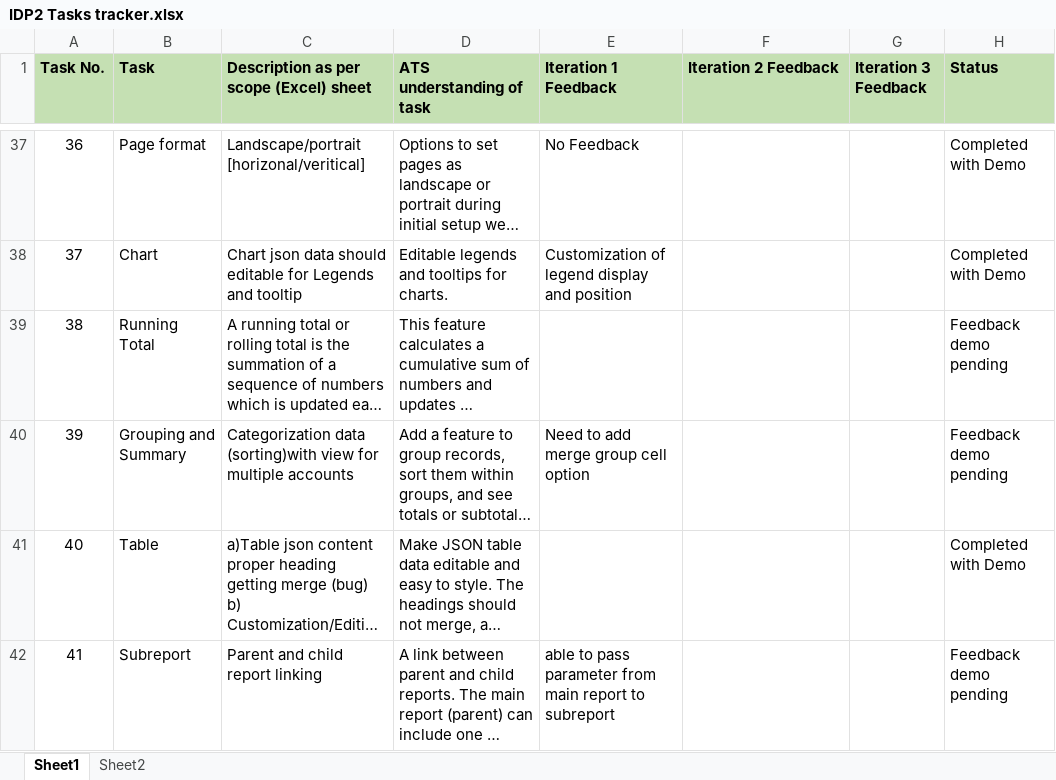
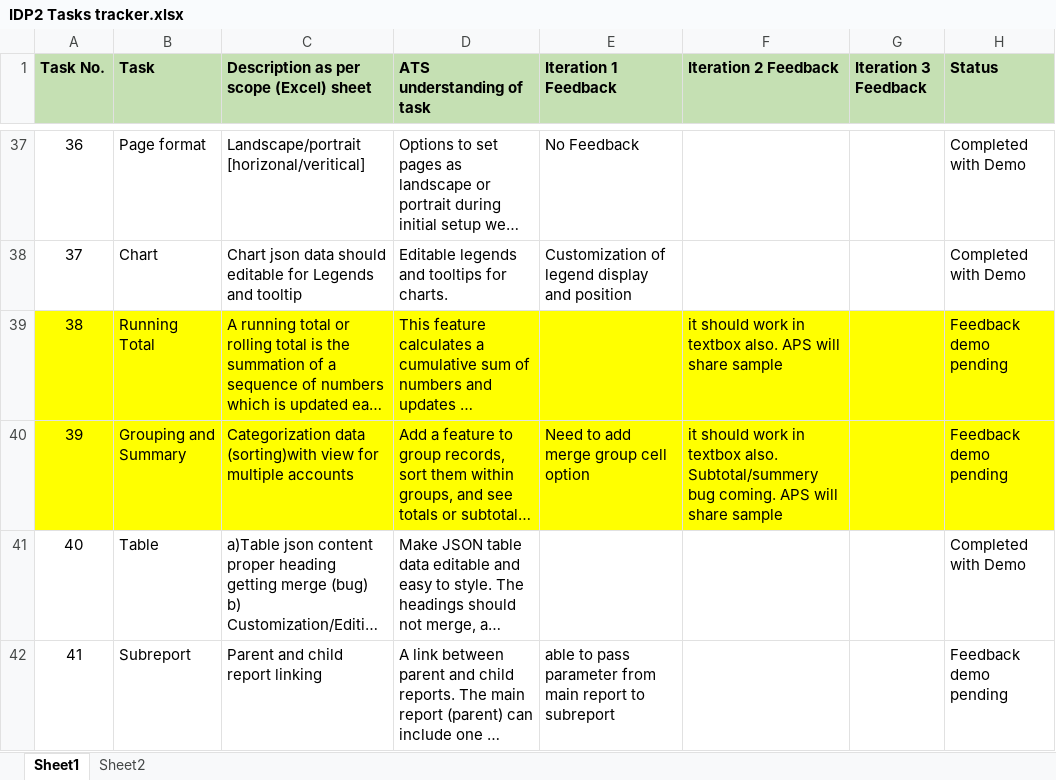
Before and after one commit to chinmay-kulkarni-2402/interactive-designer-Phase-2, an Excel workbook: IDP2 Tasks tracker.xlsx, sheet Sheet1, drawn as a sheet; only a part is shown, gaps mark what is left out; long unchanged cells end in …; values as stored, in another font and other column widths than the file's, no borders; the diff covers the shown part only; the diff names each change by its address in the sheet, - before the commit and + after, or states it on an @@ line.

```diff
--- a/IDP2 Tasks tracker.xlsx (sheet Sheet1)
+++ b/IDP2 Tasks tracker.xlsx (sheet Sheet1)
-A39:H40 fill: none
+A39:H40 fill: #FFFF00
-F39 (Iteration 2 Feedback): (empty)
+F39 (Iteration 2 Feedback): it should work in textbox also. APS will share sample
-F40 (Iteration 2 Feedback): (empty)
+F40 (Iteration 2 Feedback): it should work in textbox also. Subtotal/summery bug coming. APS will share sample
```
Also changed, not shown: 4 edited cells and cell formats elsewhere in this sheet, sheet Sheet2, 10 other files.
